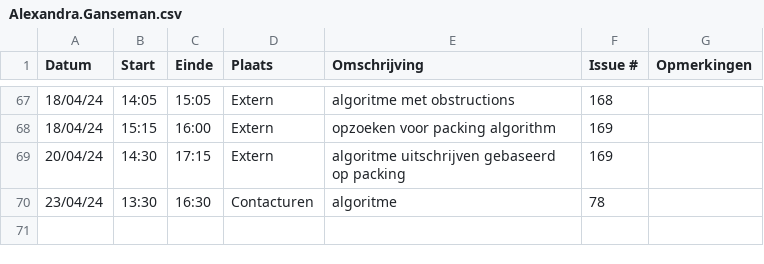
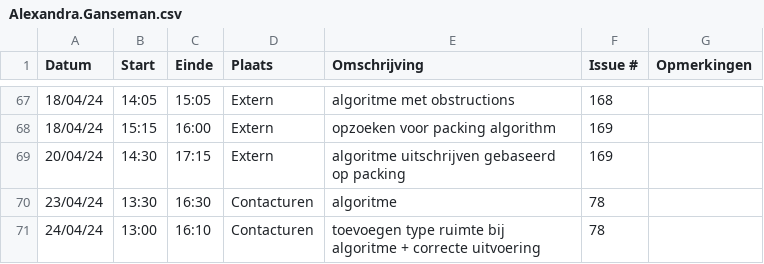
Before and after one commit to wiebe-vandendriessche/furnify, a CSV file: logboeken/Alexandra.Ganseman.csv, drawn as a sheet; only a part is shown, gaps mark what is left out.

Commit message:
Update Alexandra.Ganseman.csv

```diff
--- a/logboeken/Alexandra.Ganseman.csv
+++ b/logboeken/Alexandra.Ganseman.csv
@@ -70 +70,2 @@ Datum,Start,Einde,Plaats,Omschrijving,Issue #,Opmerkingen
 23/04/24,13:30,16:30,Contacturen, algoritme, 78,
+24/04/24,13:00,16:10,Contacturen, toevoegen type ruimte bij algoritme + correcte uitvoering, 78,
```
